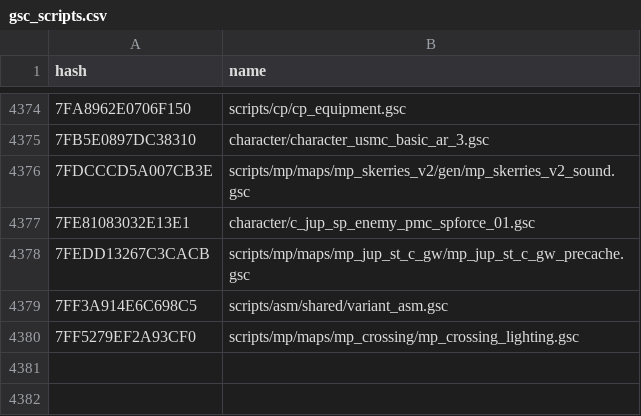
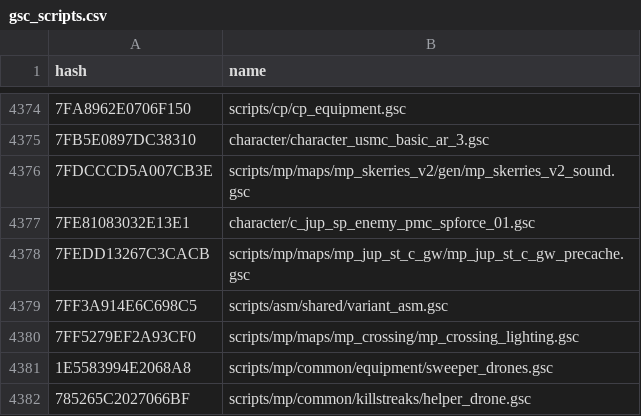
Before and after one commit to realityuk/xhashdb, a CSV file: csv/iw/gsc_scripts.csv, drawn as a sheet; only a part is shown, gaps mark what is left out; the diff names each change by its address in the sheet, - before the commit and + after, or states it on an @@ line.

```diff
--- a/csv/iw/gsc_scripts.csv
+++ b/csv/iw/gsc_scripts.csv
+row 4381: 1E5583994E2068A8 | scripts/mp/common/equipment/sweeper_drones.gsc
+row 4382: 785265C2027066BF | scripts/mp/common/killstreaks/helper_drone.gsc
```
Also changed, not shown: csv/iw/lua_files.csv, csv/iw/ui_widgets.csv, 6 other files.
